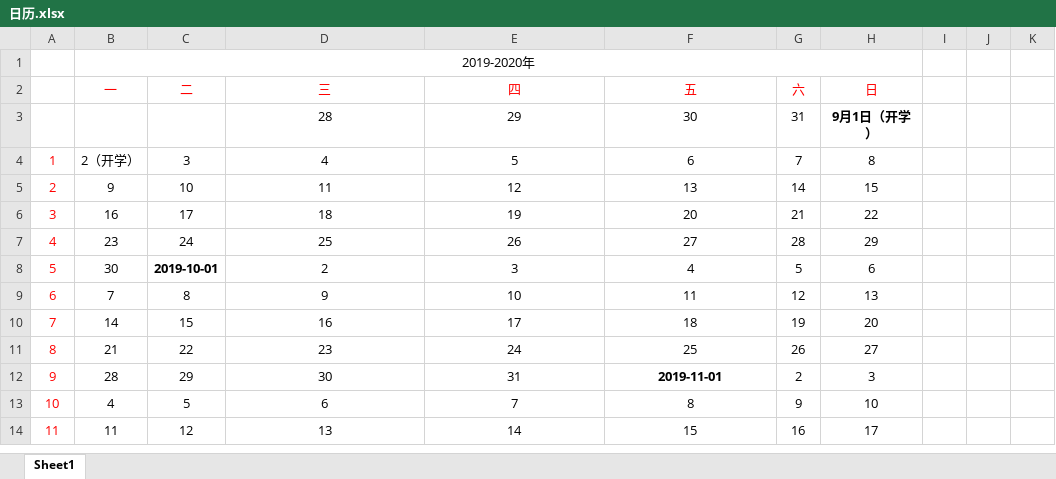
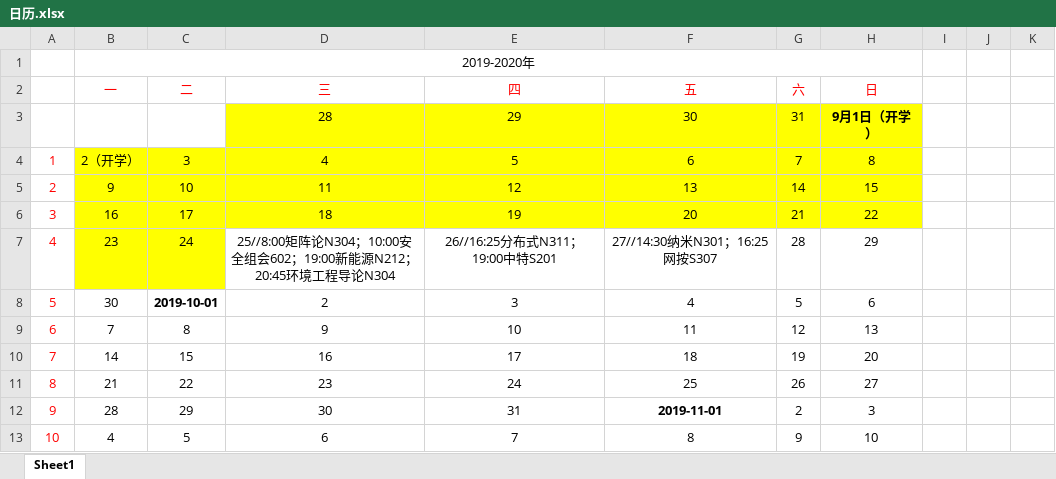
Before and after one commit to shiwen1997/paper, an Excel workbook: 日历.xlsx, sheet Sheet1, drawn as a sheet; only a part is shown; the shorter side is filled out with more unchanged rows; values as stored, in another font and other column widths than the file's, no borders; the diff covers the shown part only; the diff names each change by its address in the sheet, - before the commit and + after, or states it on an @@ line.

```diff
--- a/日历.xlsx (sheet Sheet1)
+++ b/日历.xlsx (sheet Sheet1)
-D3:H3 fill: none
+D3:H3 fill: #FFFF00
-B4:H6 fill: none
+B4:H6 fill: #FFFF00
-B7:C7 fill: none
+B7:C7 fill: #FFFF00
-D7 (三): 25
+D7 (三): 25//8:00矩阵论N304；10:00安全组会602；19:00新能源N212；20:45环境工程导论N304
-E7 (四): 26
+E7 (四): 26//16:25分布式N311；19:00中特S201
-F7 (五): 27
+F7 (五): 27//14:30纳米N301；16:25网按S307
```
Also changed, not shown: 50 removed rows elsewhere in this sheet, 1 other file.
